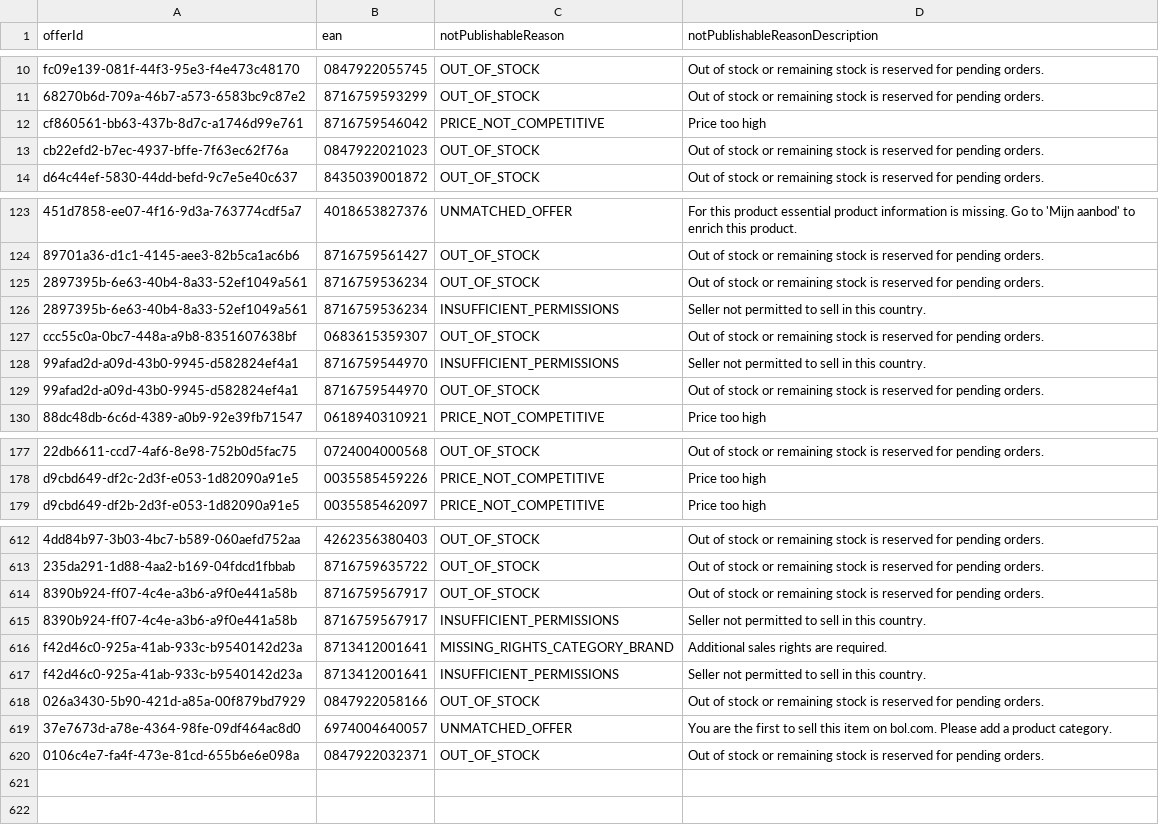
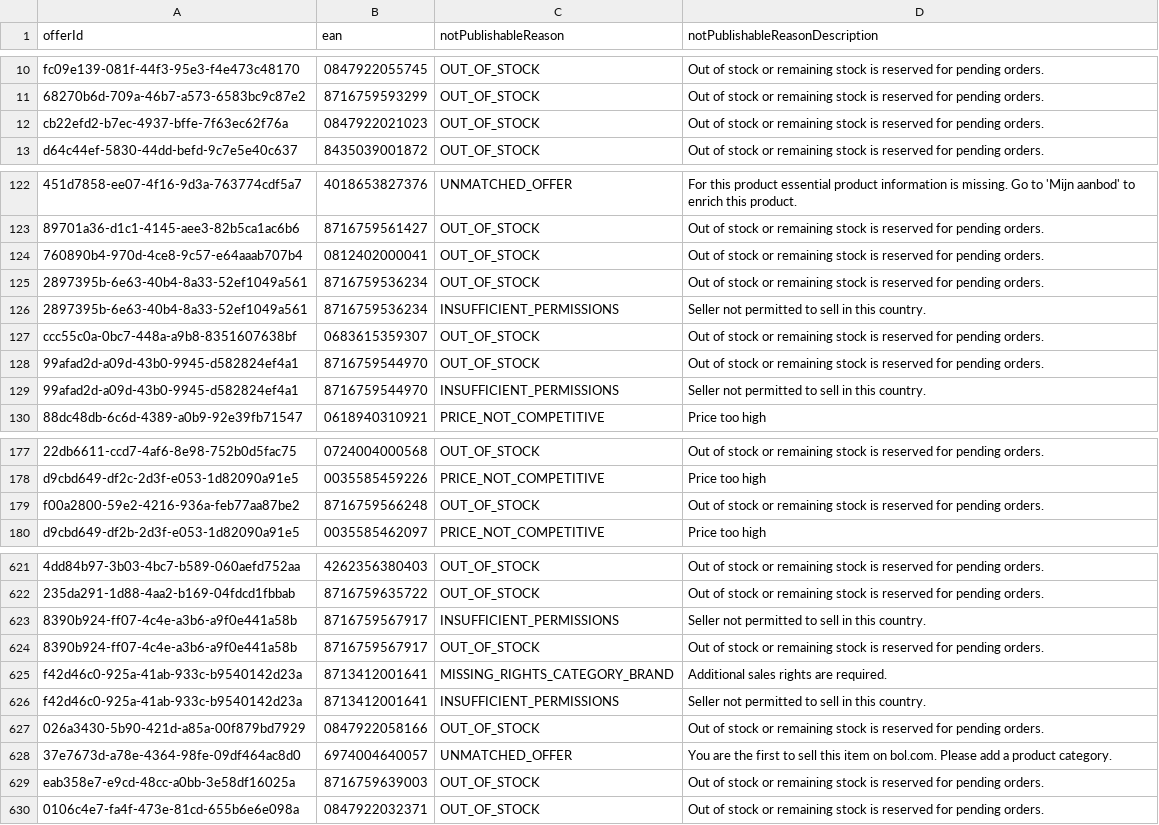
Before and after one commit to semjanssen98/unpublished_offers, a CSV file: unpublished_offers_Animal_Platform_Control.csv, drawn as a sheet; only a part is shown, gaps mark what is left out; removed rows and columns are numbered as before the commit, all else as after; the diff covers the shown part only; the diff names each change by its address in the sheet, - before the commit and + after, or states it on an @@ line.

```diff
--- a/unpublished_offers_Animal_Platform_Control.csv
+++ b/unpublished_offers_Animal_Platform_Control.csv
-row 12: cf860561-bb63-437b-8d7c-a1746d99e761 | 8716759546042 | PRICE_NOT_COMPETITIVE | Price too high
+row 124: 760890b4-970d-4ce8-9c57-e64aaab707b4 | 0812402000041 | OUT_OF_STOCK | Out of stock or remaining stock is reserved for pending orders.
@@ row 129 moved to row 128: 99afad2d-a09d-43b0-9945-d582824ef4a1 @@
+row 179: f00a2800-59e2-4216-936a-feb77aa87be2 | 8716759566248 | OUT_OF_STOCK | Out of stock or remaining stock is reserved for pending orders.
@@ row 615 moved to row 623: 8390b924-ff07-4c4e-a3b6-a9f0e441a58b @@
+row 629: eab358e7-e9cd-48cc-a0bb-3e58df16025a | 8716759639003 | OUT_OF_STOCK | Out of stock or remaining stock is reserved for pending orders.
```
Also changed, not shown: 9 added rows, 1 removed row and 27 moved rows elsewhere in this file.
